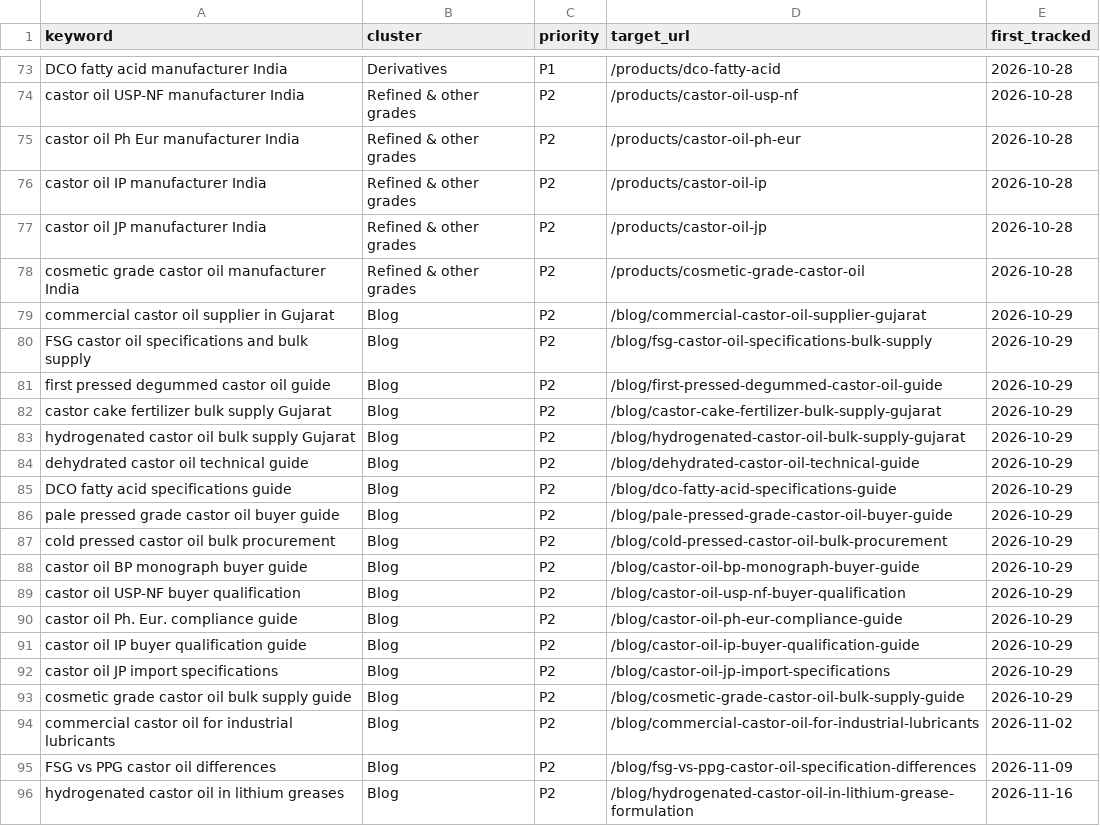
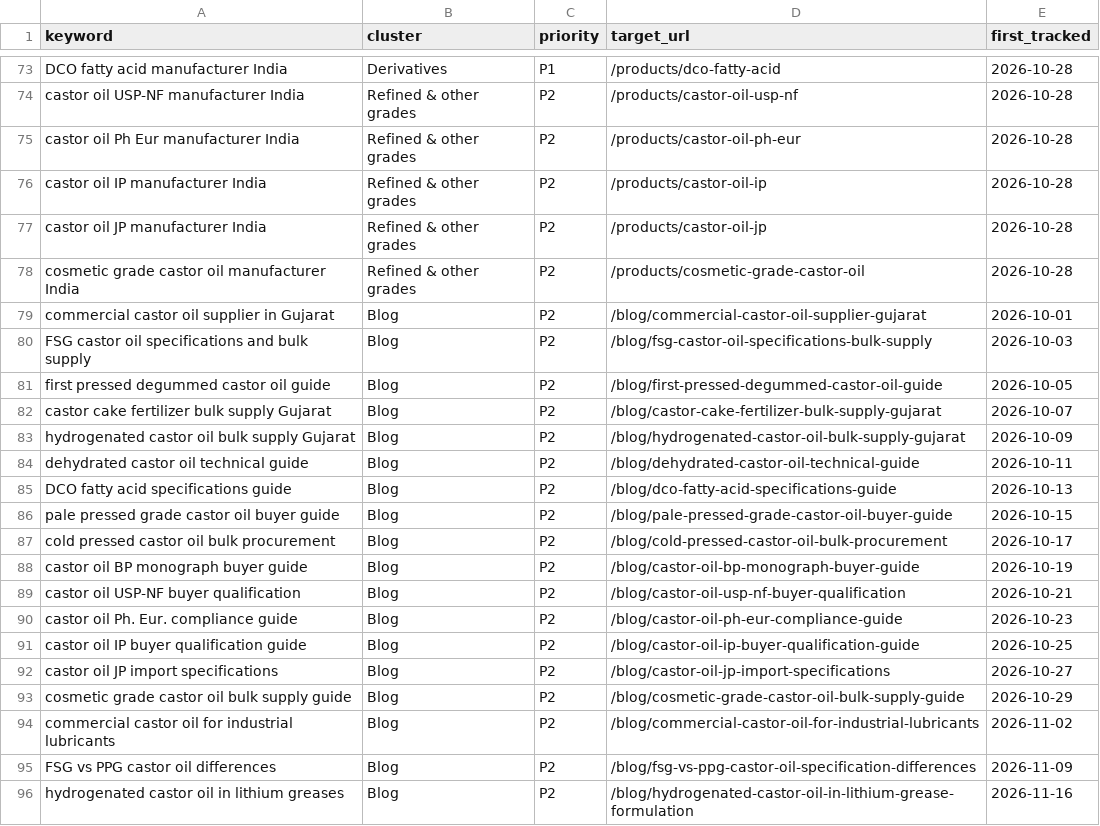
Before and after one commit to nagdevproducts-sys/nagdev-website, a CSV file: seo/keywords.csv, drawn as a sheet; only a part is shown, gaps mark what is left out.

```diff
--- a/seo/keywords.csv
+++ b/seo/keywords.csv
@@ -78,16 +78,16 @@ castor oil JP manufacturer India,Refined & other grades,P2,/products/castor-oil-
 cosmetic grade castor oil manufacturer India,Refined & other grades,P2,/products/cosmetic-grade-castor-oil,2026-10-28
-commercial castor oil supplier in Gujarat,Blog,P2,/blog/commercial-castor-oil-supplier-gujarat,2026-10-29
-FSG castor oil specifications and bulk supply,Blog,P2,/blog/fsg-castor-oil-specifications-bulk-supply,2026-10-29
-first pressed degummed castor oil guide,Blog,P2,/blog/first-pressed-degummed-castor-oil-guide,2026-10-29
-castor cake fertilizer bulk supply Gujarat,Blog,P2,/blog/castor-cake-fertilizer-bulk-supply-gujarat,2026-10-29
-hydrogenated castor oil bulk supply Gujarat,Blog,P2,/blog/hydrogenated-castor-oil-bulk-supply-gujarat,2026-10-29
-dehydrated castor oil technical guide,Blog,P2,/blog/dehydrated-castor-oil-technical-guide,2026-10-29
-DCO fatty acid specifications guide,Blog,P2,/blog/dco-fatty-acid-specifications-guide,2026-10-29
-pale pressed grade castor oil buyer guide,Blog,P2,/blog/pale-pressed-grade-castor-oil-buyer-guide,2026-10-29
-cold pressed castor oil bulk procurement,Blog,P2,/blog/cold-pressed-castor-oil-bulk-procurement,2026-10-29
-castor oil BP monograph buyer guide,Blog,P2,/blog/castor-oil-bp-monograph-buyer-guide,2026-10-29
-castor oil USP-NF buyer qualification,Blog,P2,/blog/castor-oil-usp-nf-buyer-qualification,2026-10-29
-castor oil Ph. Eur. compliance guide,Blog,P2,/blog/castor-oil-ph-eur-compliance-guide,2026-10-29
-castor oil IP buyer qualification guide,Blog,P2,/blog/castor-oil-ip-buyer-qualification-guide,2026-10-29
-castor oil JP import specifications,Blog,P2,/blog/castor-oil-jp-import-specifications,2026-10-29
+commercial castor oil supplier in Gujarat,Blog,P2,/blog/commercial-castor-oil-supplier-gujarat,2026-10-01
+FSG castor oil specifications and bulk supply,Blog,P2,/blog/fsg-castor-oil-specifications-bulk-supply,2026-10-03
+first pressed degummed castor oil guide,Blog,P2,/blog/first-pressed-degummed-castor-oil-guide,2026-10-05
+castor cake fertilizer bulk supply Gujarat,Blog,P2,/blog/castor-cake-fertilizer-bulk-supply-gujarat,2026-10-07
+hydrogenated castor oil bulk supply Gujarat,Blog,P2,/blog/hydrogenated-castor-oil-bulk-supply-gujarat,2026-10-09
+dehydrated castor oil technical guide,Blog,P2,/blog/dehydrated-castor-oil-technical-guide,2026-10-11
+DCO fatty acid specifications guide,Blog,P2,/blog/dco-fatty-acid-specifications-guide,2026-10-13
+pale pressed grade castor oil buyer guide,Blog,P2,/blog/pale-pressed-grade-castor-oil-buyer-guide,2026-10-15
+cold pressed castor oil bulk procurement,Blog,P2,/blog/cold-pressed-castor-oil-bulk-procurement,2026-10-17
+castor oil BP monograph buyer guide,Blog,P2,/blog/castor-oil-bp-monograph-buyer-guide,2026-10-19
+castor oil USP-NF buyer qualification,Blog,P2,/blog/castor-oil-usp-nf-buyer-qualification,2026-10-21
+castor oil Ph. Eur. compliance guide,Blog,P2,/blog/castor-oil-ph-eur-compliance-guide,2026-10-23
+castor oil IP buyer qualification guide,Blog,P2,/blog/castor-oil-ip-buyer-qualification-guide,2026-10-25
+castor oil JP import specifications,Blog,P2,/blog/castor-oil-jp-import-specifications,2026-10-27
 cosmetic grade castor oil bulk supply guide,Blog,P2,/blog/cosmetic-grade-castor-oil-bulk-supply-guide,2026-10-29
```
Also changed, not shown: seo/blog/calendar.csv, 40 other files.
